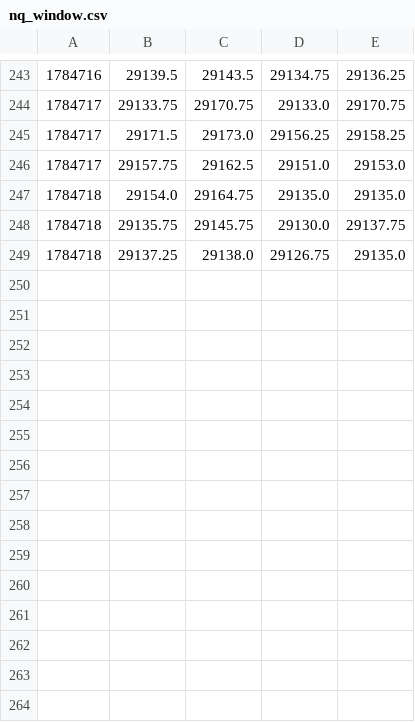
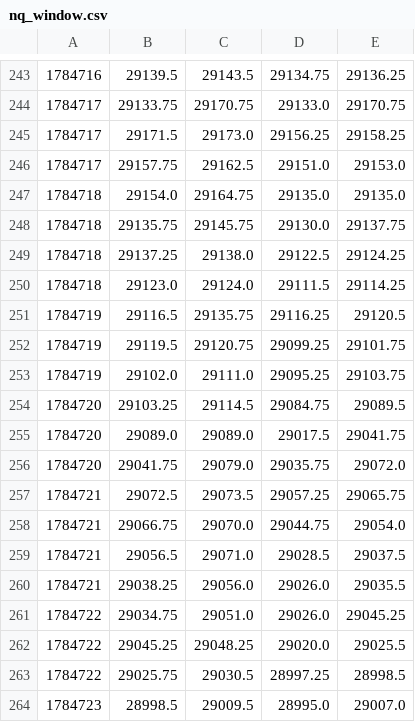
Before and after one commit to smartybash/Claude-1, a CSV file: data/nq_window.csv, drawn as a sheet; only a part is shown, gaps mark what is left out.

```diff
--- a/data/nq_window.csv
+++ b/data/nq_window.csv
@@ -248,2 +248,17 @@
 1784718,29135.75,29145.75,29130.0,29137.75
-1784718,29137.25,29138.0,29126.75,29135.0
+1784718,29137.25,29138.0,29122.5,29124.25
+1784718,29123.0,29124.0,29111.5,29114.25
+1784719,29116.5,29135.75,29116.25,29120.5
+1784719,29119.5,29120.75,29099.25,29101.75
+1784719,29102.0,29111.0,29095.25,29103.75
+1784720,29103.25,29114.5,29084.75,29089.5
+1784720,29089.0,29089.0,29017.5,29041.75
+1784720,29041.75,29079.0,29035.75,29072.0
+1784721,29072.5,29073.5,29057.25,29065.75
+1784721,29066.75,29070.0,29044.75,29054.0
+1784721,29056.5,29071.0,29028.5,29037.5
+1784721,29038.25,29056.0,29026.0,29035.5
+1784722,29034.75,29051.0,29026.0,29045.25
+1784722,29045.25,29048.25,29020.0,29025.5
+1784722,29025.75,29030.5,28997.25,28998.5
+1784723,28998.5,29009.5,28995.0,29007.0
```
Also changed, not shown: 5 other files.
